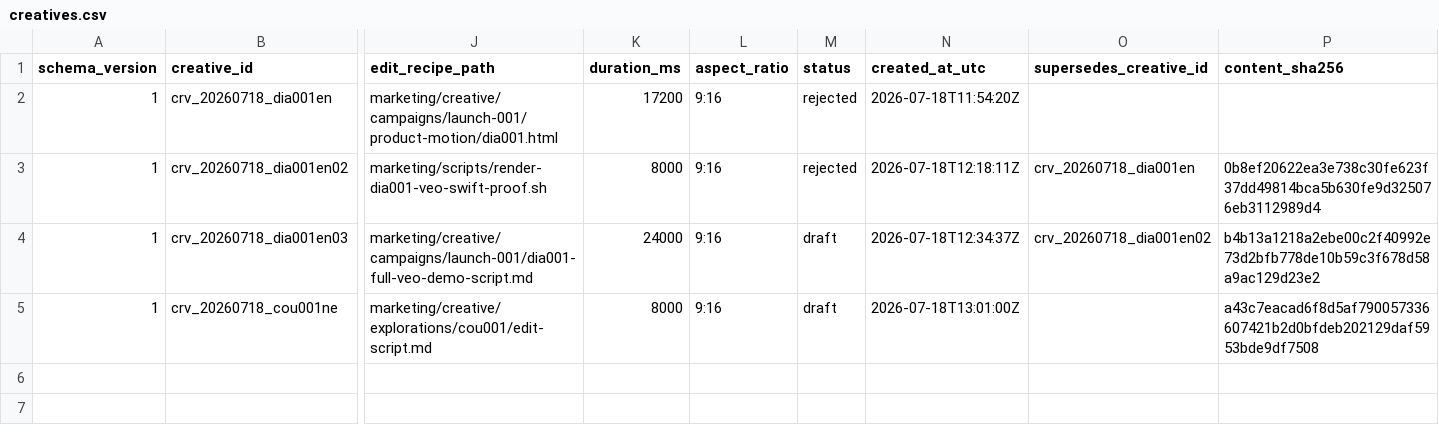
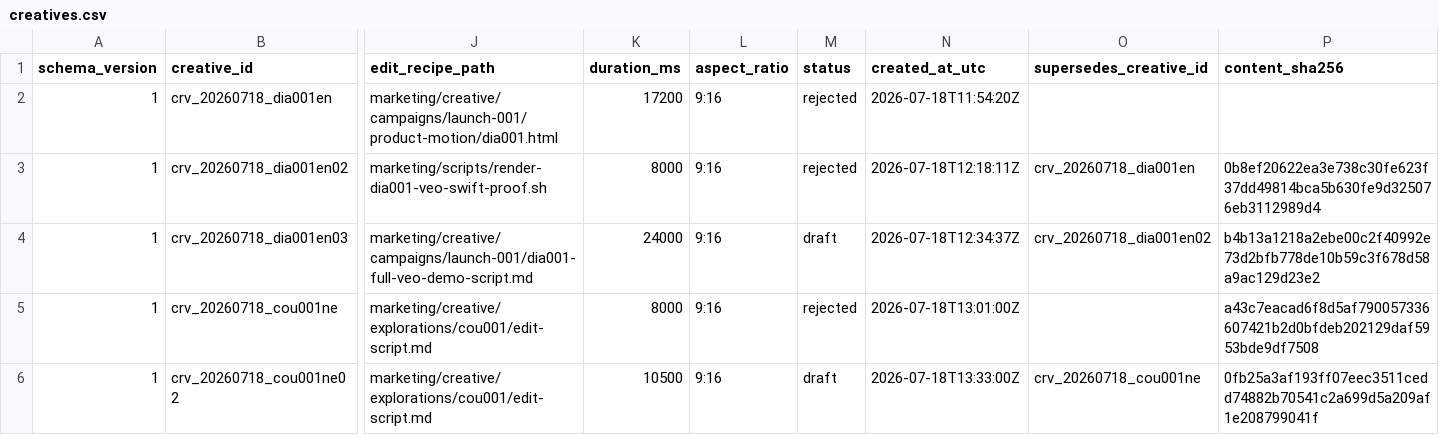
Before and after one commit to lekhakustav/jyotish, a CSV file: marketing/registry/creatives.csv, drawn as a sheet; only a part is shown, gaps mark what is left out; rows hold the shown columns only; the diff names each change by its address in the sheet, - before the commit and + after, or states it on an @@ line.

```diff
--- a/marketing/registry/creatives.csv
+++ b/marketing/registry/creatives.csv
-M5 (status): draft
+M5 (status): rejected
+row 6: 1 | crv_20260718_cou001ne02 | marketing/creative/explorations/cou001/edit-script.md | 10500 | 9:16 | draft | 2026-07-18T13:33:00Z | crv_20260718_cou001ne | 0fb25a3af193ff07eec3511cedd74882b70541c2a699d5a209af1e208799041f
```
Also changed, not shown: marketing/registry/concepts.csv, marketing/registry/creative-factors.csv, 10 other files.
